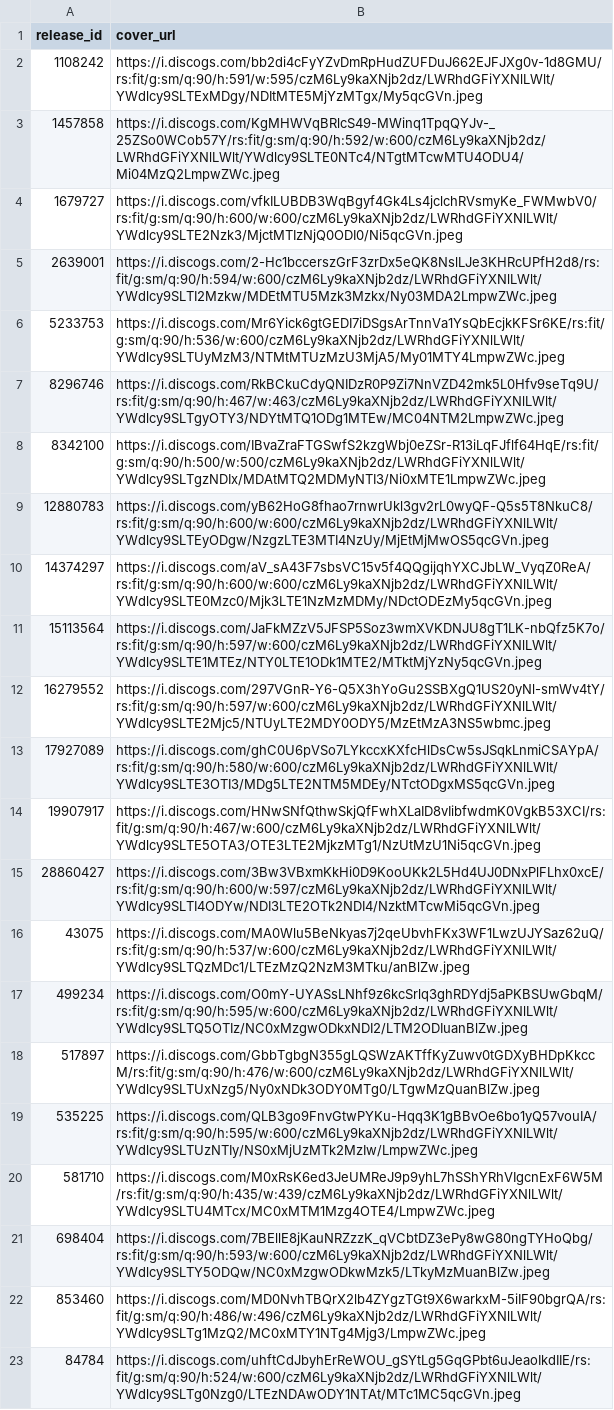
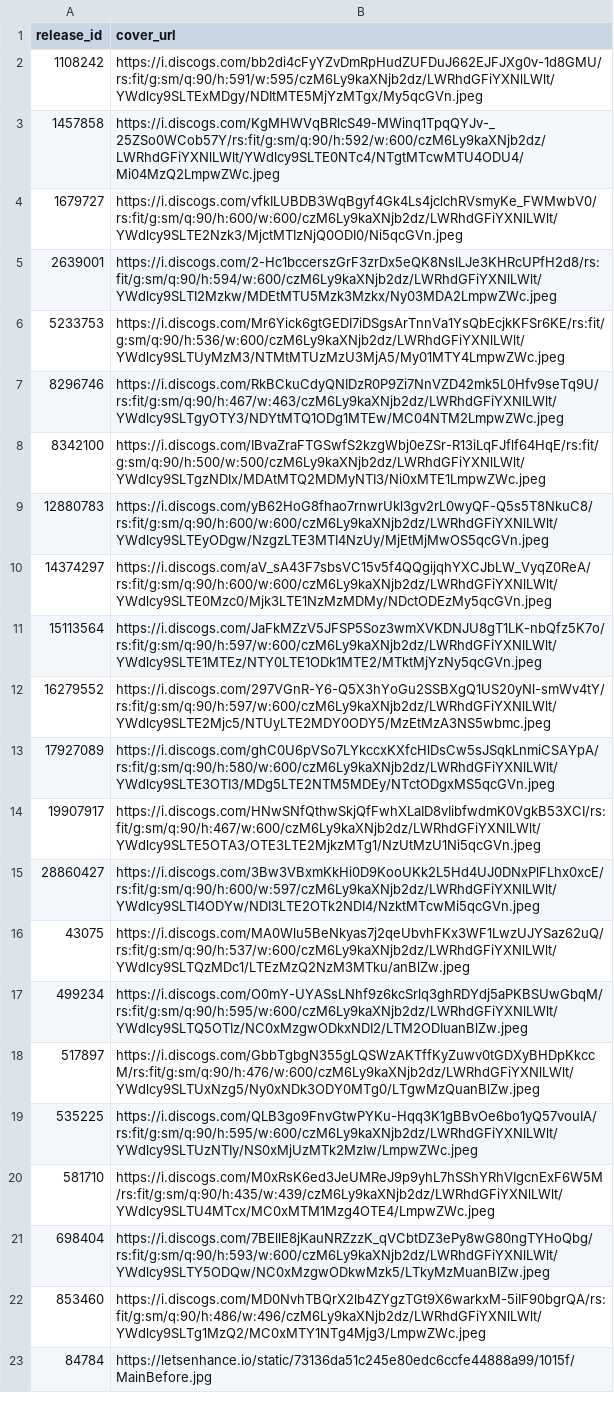
Before and after one commit to DHancock80/music-search-app, a CSV file: cover_overrides.csv, drawn as a sheet.

Commit message:
Update cover for 84784

```diff
--- a/cover_overrides.csv
+++ b/cover_overrides.csv
@@ -22,2 +22,2 @@ release_id,cover_url
 853460,https://i.discogs.com/MD0NvhTBQrX2lb4ZYgzTGt9X6warkxM-5iIF90bgrQA/rs:fit/g:sm/q:90/h:486/w:496/czM6Ly9kaXNjb2dz/LWRhdGFiYXNlLWlt/YWdlcy9SLTg1MzQ2/MC0xMTY1NTg4Mjg3/LmpwZWc.jpeg
-84784,https://i.discogs.com/uhftCdJbyhErReWOU_gSYtLg5GqGPbt6uJeaoIkdIIE/rs:fit/g:sm/q:90/h:524/w:600/czM6Ly9kaXNjb2dz/LWRhdGFiYXNlLWlt/YWdlcy9SLTg0Nzg0/LTEzNDAwODY1NTAt/MTc1MC5qcGVn.jpeg
+84784,https://letsenhance.io/static/73136da51c245e80edc6ccfe44888a99/1015f/MainBefore.jpg
```
